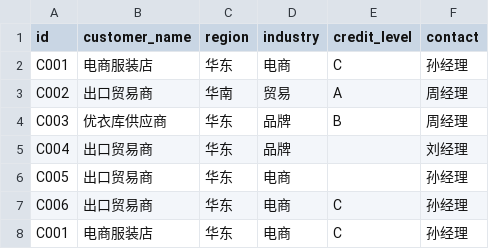
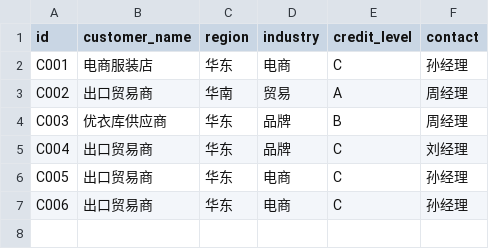
Before and after one commit to zhengjinjun1975/factory-ontology, a CSV file: codes/data_textile/customers.csv, drawn as a sheet.

```diff
--- a/codes/data_textile/customers.csv
+++ b/codes/data_textile/customers.csv
@@ -4,5 +4,4 @@ C002,出口贸易商,华南,贸易,A,周经理
 C003,优衣库供应商,华东,品牌,B,周经理
-C004,出口贸易商,华东,品牌,,刘经理
-C005,出口贸易商,华东,电商,,孙经理
+C004,出口贸易商,华东,品牌,C,刘经理
+C005,出口贸易商,华东,电商,C,孙经理
 C006,出口贸易商,华东,电商,C,孙经理
-C001,电商服装店,华东,电商,C,孙经理
```
Also changed, not shown: codes/data_electronics/customers.csv, codes/data_hardware/equipment.csv, 33 other files.
